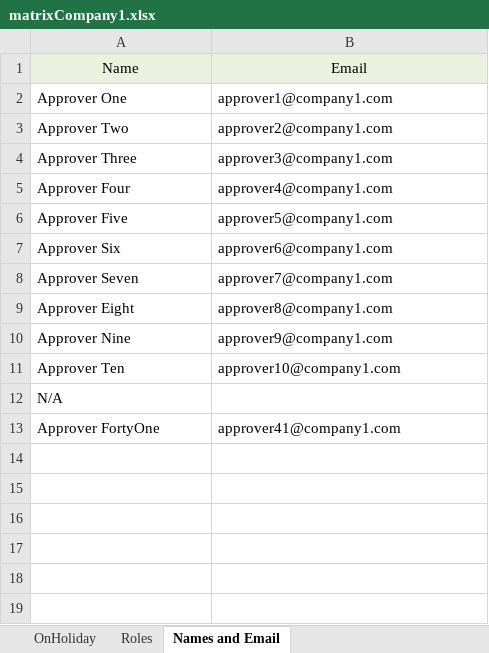
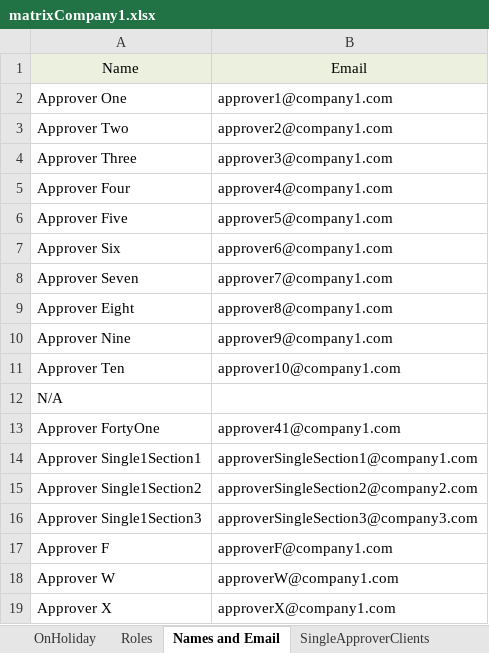
Before and after one commit to joefriedrich/Excel-Matrix-Rewrite, an Excel workbook: matrixCompany1.xlsx, sheet Names and Email, drawn as a sheet; values as stored, in another font and other column widths than the file's, no borders; the diff names each change by its address in the sheet, - before the commit and + after, or states it on an @@ line.

```diff
--- a/matrixCompany1.xlsx (sheet Names and Email)
+++ b/matrixCompany1.xlsx (sheet Names and Email)
+sheet tab: SingleApproverClients
+row 14: Approver Single1Section1 | approverSingleSection1@company1.com
+row 15: Approver Single1Section2 | approverSingleSection2@company2.com
+row 16: Approver Single1Section3 | approverSingleSection3@company3.com
+row 17: Approver F | approverF@company1.com
+row 18: Approver W | approverW@company1.com
+row 19: Approver X | approverX@company1.com
```
Also changed, not shown: matrixCompany2.xlsx, matrixCompany3.xlsx, 2 other files.
